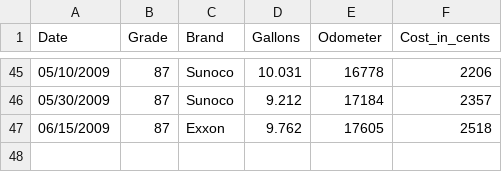
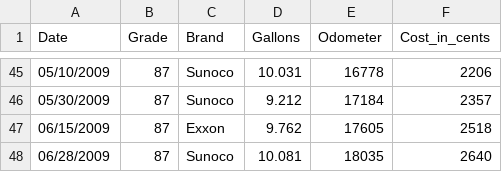
Before and after one commit to jschank/berris-fueller, a CSV file: doc/Mileage.csv, drawn as a sheet; only a part is shown, gaps mark what is left out; the diff names each change by its address in the sheet, - before the commit and + after, or states it on an @@ line.

Commit message:
updated mileage log

```diff
--- a/doc/Mileage.csv
+++ b/doc/Mileage.csv
+row 48: 06/28/2009 | 87 | Sunoco | 10.081 | 18035 | 2640
```
